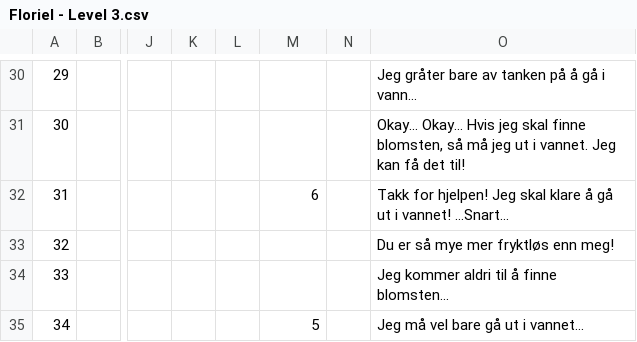
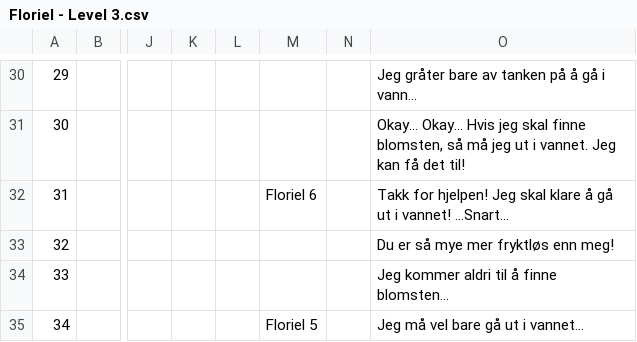
Before and after one commit to Bsktrrl/Steps, a CSV file: Assets/Documents/Dialogue/NPC/Floríel/Floriel - Level 3.csv, drawn as a sheet; only a part is shown, gaps mark what is left out; the diff names each change by its address in the sheet, - before the commit and + after, or states it on an @@ line.

```diff
--- a/Assets/Documents/Dialogue/NPC/Floríel/Floriel - Level 3.csv
+++ b/Assets/Documents/Dialogue/NPC/Floríel/Floriel - Level 3.csv
-M32: 6
+M32: Floriel 6
-M35: 5
+M35: Floriel 5
```
Also changed, not shown: Assets/Documents/Dialogue/NPC/Floríel/Floriel - Level 2.csv, Assets/Documents/Dialogue/NPC/Floríel/Floriel - Level 4.csv, 1 other file.
